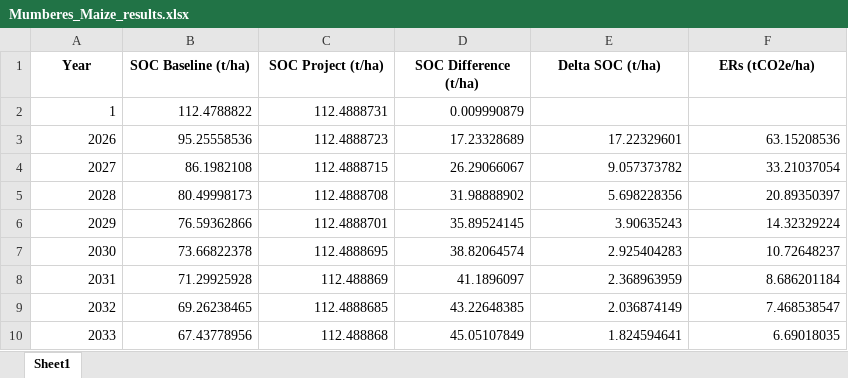
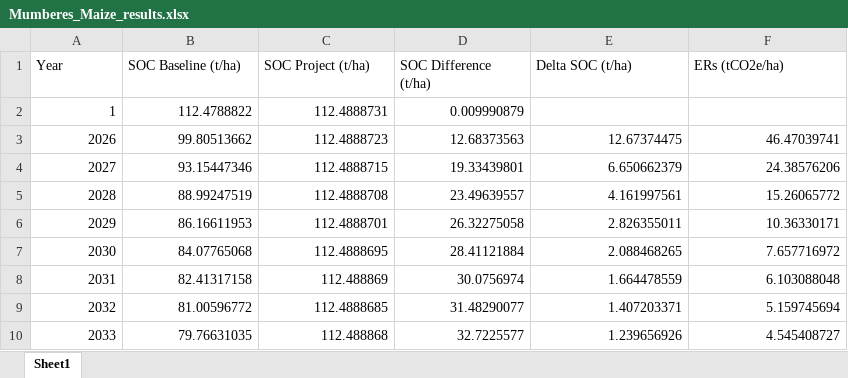
Before and after one commit to mihirobendre/Agricentric_SOC_Modeling, an Excel workbook: NTh/Mumberes_Maize_results.xlsx, sheet Sheet1, drawn as a sheet; only a part is shown; values as stored, in another font and other column widths than the file's, no borders; charts and pictures not drawn; the diff covers the shown part only; the diff names each change by its address in the sheet, - before the commit and + after, or states it on an @@ line.

```diff
--- a/NTh/Mumberes_Maize_results.xlsx (sheet Sheet1)
+++ b/NTh/Mumberes_Maize_results.xlsx (sheet Sheet1)
@@ A1:F1 bold: on → off, alignment: center → left @@
-B3 (SOC Baseline (t/ha)): 95.25558536
+B3 (SOC Baseline (t/ha)): 99.80513662
-D3 (SOC Difference (t/ha)): 17.23328689
+D3 (SOC Difference (t/ha)): 12.68373563
-E3 (Delta SOC (t/ha)): 17.22329601
+E3 (Delta SOC (t/ha)): 12.67374475
-F3 (ERs (tCO2e/ha)): 63.15208536
+F3 (ERs (tCO2e/ha)): 46.47039741
-B4 (SOC Baseline (t/ha)): 86.1982108
+B4 (SOC Baseline (t/ha)): 93.15447346
-D4 (SOC Difference (t/ha)): 26.29066067
+D4 (SOC Difference (t/ha)): 19.33439801
-E4 (Delta SOC (t/ha)): 9.057373782
+E4 (Delta SOC (t/ha)): 6.650662379
-F4 (ERs (tCO2e/ha)): 33.21037054
+F4 (ERs (tCO2e/ha)): 24.38576206
-B5 (SOC Baseline (t/ha)): 80.49998173
+B5 (SOC Baseline (t/ha)): 88.99247519
-D5 (SOC Difference (t/ha)): 31.98888902
+D5 (SOC Difference (t/ha)): 23.49639557
-E5 (Delta SOC (t/ha)): 5.698228356
+E5 (Delta SOC (t/ha)): 4.161997561
-F5 (ERs (tCO2e/ha)): 20.89350397
+F5 (ERs (tCO2e/ha)): 15.26065772
-B6 (SOC Baseline (t/ha)): 76.59362866
+B6 (SOC Baseline (t/ha)): 86.16611953
-D6 (SOC Difference (t/ha)): 35.89524145
+D6 (SOC Difference (t/ha)): 26.32275058
-E6 (Delta SOC (t/ha)): 3.90635243
+E6 (Delta SOC (t/ha)): 2.826355011
-F6 (ERs (tCO2e/ha)): 14.32329224
+F6 (ERs (tCO2e/ha)): 10.36330171
-B7 (SOC Baseline (t/ha)): 73.66822378
+B7 (SOC Baseline (t/ha)): 84.07765068
-D7 (SOC Difference (t/ha)): 38.82064574
+D7 (SOC Difference (t/ha)): 28.41121884
-E7 (Delta SOC (t/ha)): 2.925404283
+E7 (Delta SOC (t/ha)): 2.088468265
-F7 (ERs (tCO2e/ha)): 10.72648237
+F7 (ERs (tCO2e/ha)): 7.657716972
-B8 (SOC Baseline (t/ha)): 71.29925928
+B8 (SOC Baseline (t/ha)): 82.41317158
-D8 (SOC Difference (t/ha)): 41.1896097
+D8 (SOC Difference (t/ha)): 30.0756974
-E8 (Delta SOC (t/ha)): 2.368963959
+E8 (Delta SOC (t/ha)): 1.664478559
-F8 (ERs (tCO2e/ha)): 8.686201184
+F8 (ERs (tCO2e/ha)): 6.103088048
-B9 (SOC Baseline (t/ha)): 69.26238465
+B9 (SOC Baseline (t/ha)): 81.00596772
-D9 (SOC Difference (t/ha)): 43.22648385
+D9 (SOC Difference (t/ha)): 31.48290077
-E9 (Delta SOC (t/ha)): 2.036874149
+E9 (Delta SOC (t/ha)): 1.407203371
-F9 (ERs (tCO2e/ha)): 7.468538547
+F9 (ERs (tCO2e/ha)): 5.159745694
-B10 (SOC Baseline (t/ha)): 67.43778956
+B10 (SOC Baseline (t/ha)): 79.76631035
-D10 (SOC Difference (t/ha)): 45.05107849
+D10 (SOC Difference (t/ha)): 32.7225577
-E10 (Delta SOC (t/ha)): 1.824594641
+E10 (Delta SOC (t/ha)): 1.239656926
-F10 (ERs (tCO2e/ha)): 6.69018035
+F10 (ERs (tCO2e/ha)): 4.545408727
```
Also changed, not shown: 128 edited cells elsewhere in this sheet, charts or pictures, ER_Summary.xlsx, NTh/Mumberes_Potato_results.xlsx, 21 other files.
